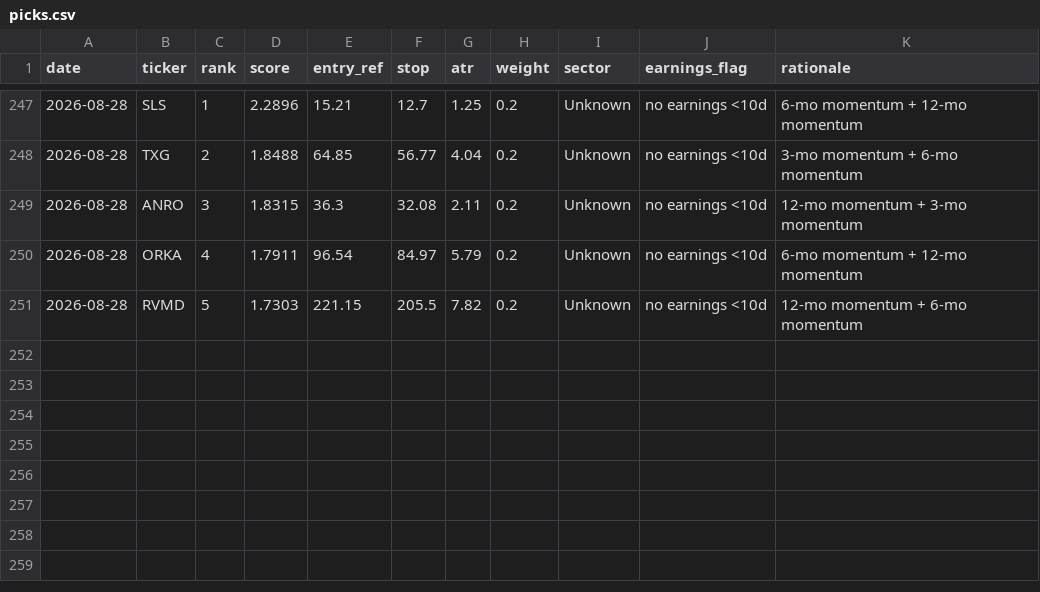
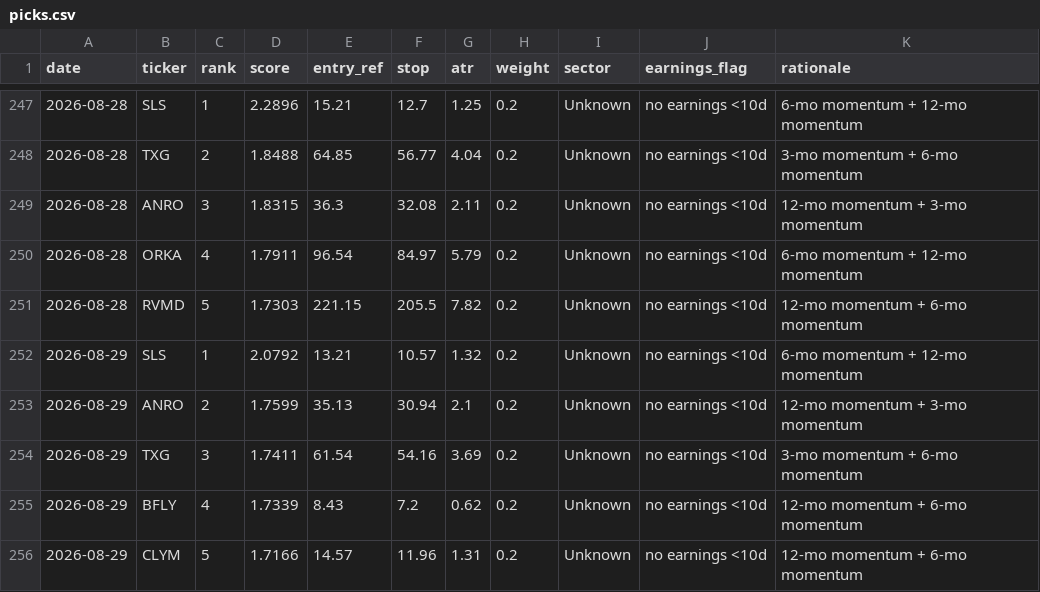
Before and after one commit to EeroP7/1, a CSV file: output_data/picks.csv, drawn as a sheet; only a part is shown, gaps mark what is left out.

Commit message:
journal: daily picks 2026-08-29

```diff
--- a/output_data/picks.csv
+++ b/output_data/picks.csv
@@ -251 +251,6 @@ date,ticker,rank,score,entry_ref,stop,atr,weight,sector,earnings_flag,rationale
 2026-08-28,RVMD,5,1.7303,221.15,205.5,7.82,0.2,Unknown,no earnings <10d,12-mo momentum + 6-mo momentum
+2026-08-29,SLS,1,2.0792,13.21,10.57,1.32,0.2,Unknown,no earnings <10d,6-mo momentum + 12-mo momentum
+2026-08-29,ANRO,2,1.7599,35.13,30.94,2.1,0.2,Unknown,no earnings <10d,12-mo momentum + 3-mo momentum
+2026-08-29,TXG,3,1.7411,61.54,54.16,3.69,0.2,Unknown,no earnings <10d,3-mo momentum + 6-mo momentum
+2026-08-29,BFLY,4,1.7339,8.43,7.2,0.62,0.2,Unknown,no earnings <10d,12-mo momentum + 6-mo momentum
+2026-08-29,CLYM,5,1.7166,14.57,11.96,1.31,0.2,Unknown,no earnings <10d,12-mo momentum + 6-mo momentum
```
Also changed, not shown: output_data/journal.csv.
